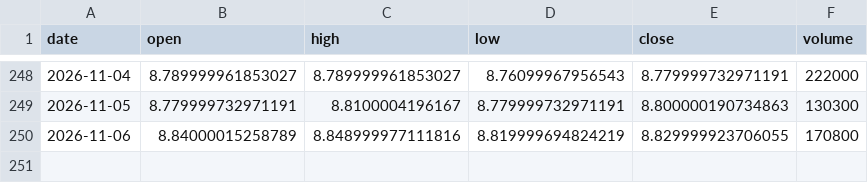
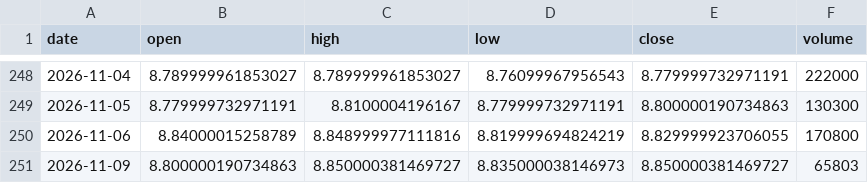
Before and after one commit to aigenmod/munidata, a CSV file: data/FTMA.csv, drawn as a sheet; only a part is shown, gaps mark what is left out.

```diff
--- a/data/FTMA.csv
+++ b/data/FTMA.csv
@@ -250 +250,2 @@ date,open,high,low,close,volume
 2026-11-06,8.84000015258789,8.848999977111816,8.819999694824219,8.829999923706055,170800
+2026-11-09,8.800000190734863,8.850000381469727,8.835000038146973,8.850000381469727,65803
```
Also changed, not shown: data/fred_DFF_DFEDTAR_DFEDTARU_DFEDTARL.csv.
